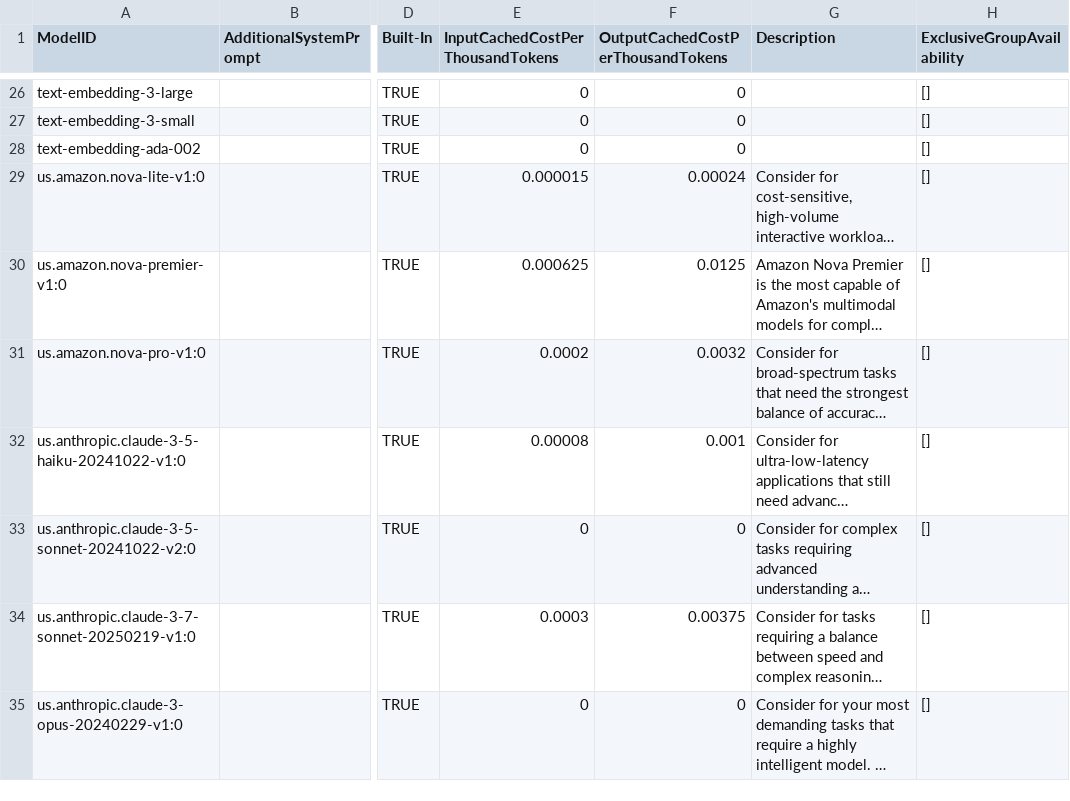
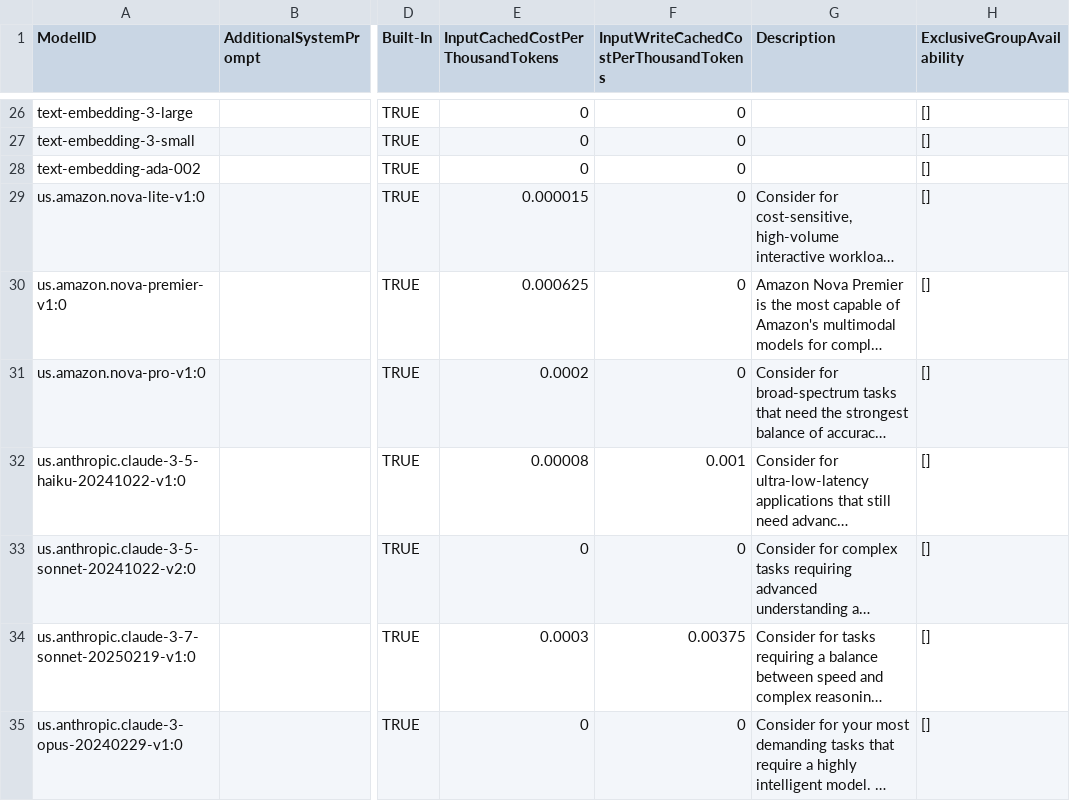
Before and after one commit to AshrafBen10/amplify-genai-backend, a CSV file: chat-billing/model_rates/model_rate_values.csv, drawn as a sheet; only a part is shown, gaps mark what is left out; long unchanged cells end in …; the diff covers the shown part only; the diff names each change by its address in the sheet, - before the commit and + after, or states it on an @@ line.

Commit message:
Update model cost schema and handling: Support inputWriteCachedTokenCost, enhance usage tracking for cached tokens, and ensure backward compatibility in cost calculations.

```diff
--- a/chat-billing/model_rates/model_rate_values.csv
+++ b/chat-billing/model_rates/model_rate_values.csv
-F1: OutputCachedCostPerThousandTokens
+F1: InputWriteCachedCostPerThousandTokens
-F29: 0.00024
+F29: 0
-F30: 0.0125
+F30: 0
-F31: 0.0032
+F31: 0
```
Also changed, not shown: 15 edited cells elsewhere in this file, 11 other files.
